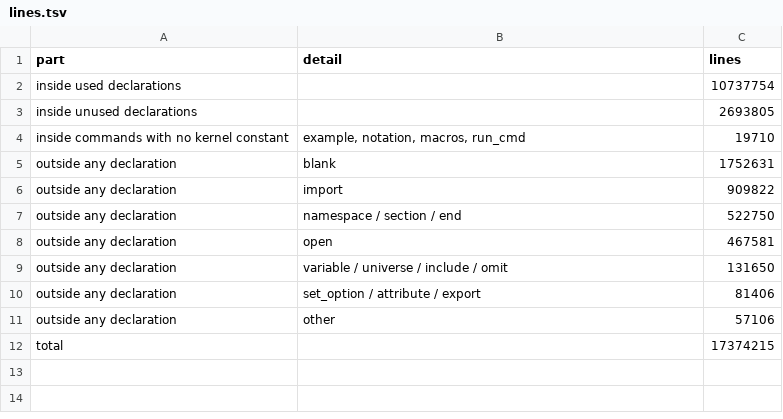
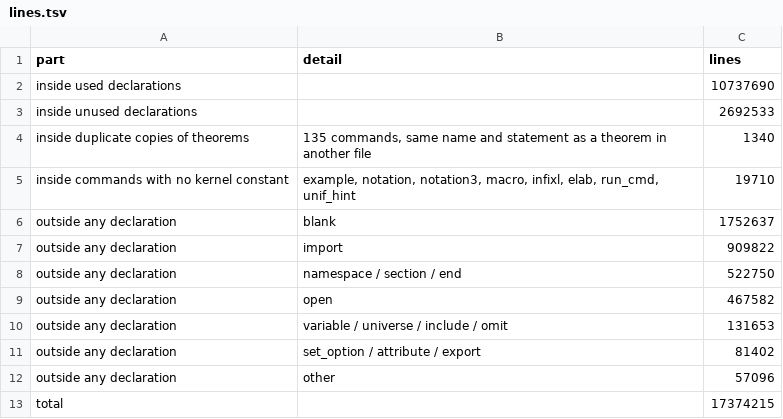
Before and after one commit to james-shore/rh-proof-dependencies, a TSV file: data/lines.tsv, drawn as a sheet.

Commit message:
Dataset v0.2: declarations, files and lines from the compiled environment

```diff
--- a/data/lines.tsv
+++ b/data/lines.tsv
@@ -1,12 +1,13 @@
 part	detail	lines
-inside used declarations		10737754
-inside unused declarations		2693805
-inside commands with no kernel constant	example, notation, macros, run_cmd	19710
-outside any declaration	blank	1752631
+inside used declarations		10737690
+inside unused declarations		2692533
+inside duplicate copies of theorems	135 commands, same name and statement as a theorem in another file	1340
+inside commands with no kernel constant	example, notation, notation3, macro, infixl, elab, run_cmd, unif_hint	19710
+outside any declaration	blank	1752637
 outside any declaration	import	909822
 outside any declaration	namespace / section / end	522750
-outside any declaration	open	467581
-outside any declaration	variable / universe / include / omit	131650
-outside any declaration	set_option / attribute / export	81406
-outside any declaration	other	57106
+outside any declaration	open	467582
+outside any declaration	variable / universe / include / omit	131653
+outside any declaration	set_option / attribute / export	81402
+outside any declaration	other	57096
 total		17374215
```
Also changed, not shown: data/dir-dominators.tsv, data/directories.tsv, 50 other files.
